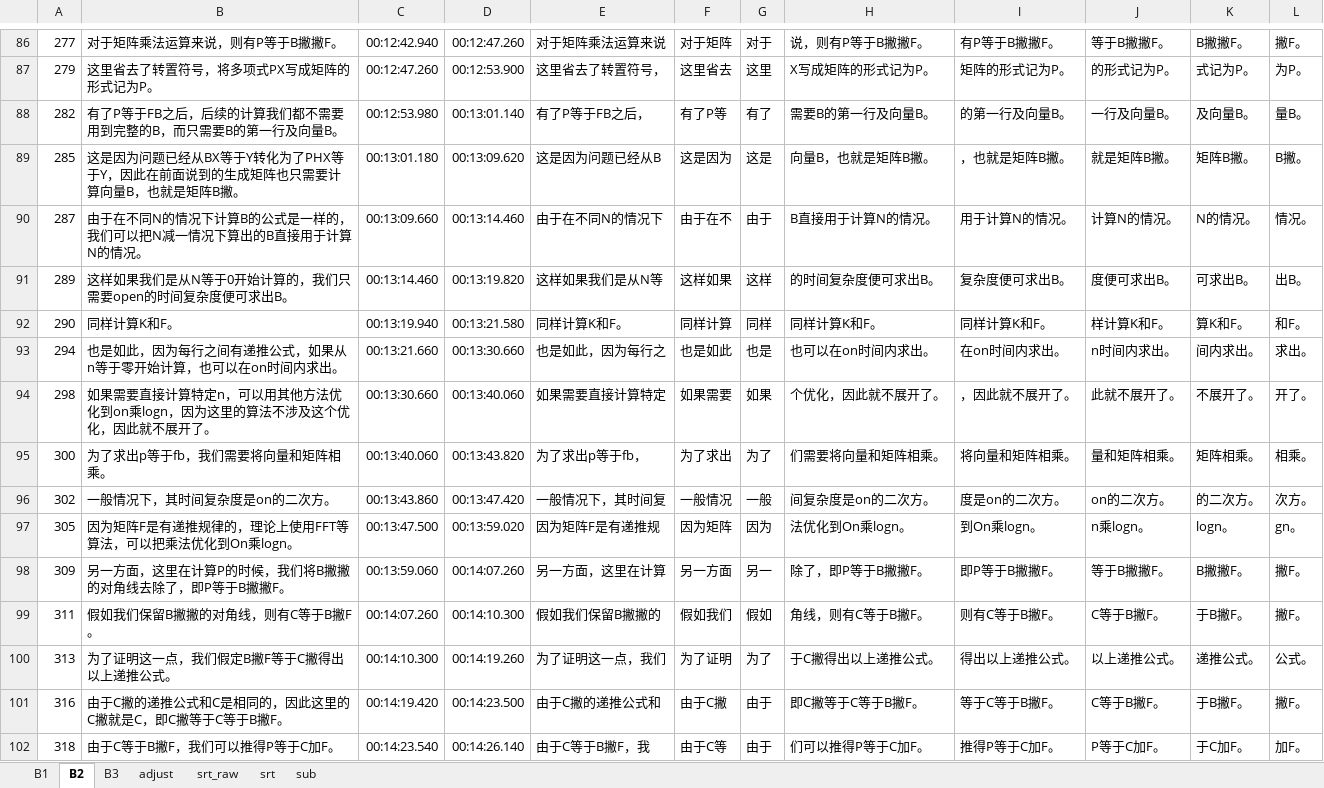
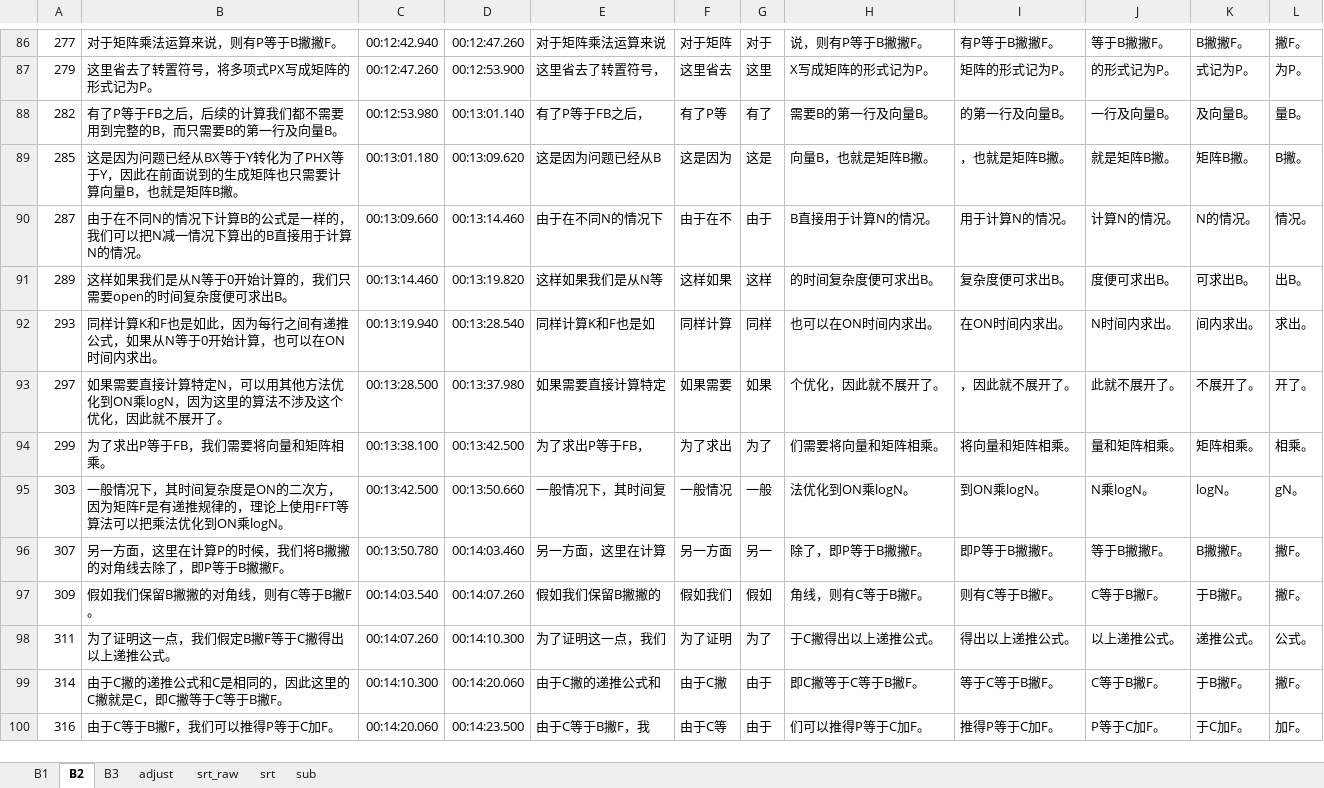
Before and after one commit to axpokl/LightOut, an Excel workbook: ManimGL2/part4/字幕.xlsm, sheet B2, drawn as a sheet; only a part is shown, gaps mark what is left out; values as stored, in another font and other column widths than the file's, no borders; removed rows and columns are numbered as before the commit, all else as after; the diff covers the shown part only; the diff names each change by its address in the sheet, - before the commit and + after, or states it on an @@ line.

```diff
--- a/ManimGL2/part4/字幕.xlsm (sheet B2)
+++ b/ManimGL2/part4/字幕.xlsm (sheet B2)
-row 92: 290 | 同样计算K和F。 | 00:13:19.940 | 00:13:21.580 | 同样计算K和F。 | 同样计算 | 同样 | 同样计算K和F。 | 同样计算K和F。 | 样计算K和F。 | 算K和F。 | 和F。
-row 93: 294 | 也是如此，因为每行之间有递推公式，如果从n等于零开始计算，也可以在on时间内求出。 | 00:13:21.660 | 00:13:30.660 | 也是如此，因为每行之 | 也是如此 | 也是 | 也可以在on时间内求出。 | 在on时间内求出。 | n时间内求出。 | 间内求出。 | 求出。
+row 92: 293 | 同样计算K和F也是如此，因为每行之间有递推公式，如果从N等于0开始计算，也可以在ON时间内求出。 | 00:13:19.940 | 00:13:28.540 | 同样计算K和F也是如 | 同样计算 | 同样 | 也可以在ON时间内求出。 | 在ON时间内求出。 | N时间内求出。 | 间内求出。 | 求出。
-A93: 298
+A93: 297
-B93: …计算特定n，可以用其他方法优化到on乘logn，因为这…
+B93: …计算特定N，可以用其他方法优化到ON乘logN，因为这…
-C93: 00:13:30.660
+C93: 00:13:28.500
-D93: 00:13:40.060
+D93: 00:13:37.980
-A94: 300
+A94: 299
-B94: 为了求出p等于fb，我们需要将向量和矩阵相乘。
+B94: 为了求出P等于FB，我们需要将向量和矩阵相乘。
-C94: 00:13:40.060
+C94: 00:13:38.100
-D94: 00:13:43.820
+D94: 00:13:42.500
-E94: 为了求出p等于fb，
+E94: 为了求出P等于FB，
-row 96: 302 | 一般情况下，其时间复杂度是on的二次方。 | 00:13:43.860 | 00:13:47.420 | 一般情况下，其时间复 | 一般情况 | 一般 | 间复杂度是on的二次方。 | 度是on的二次方。 | on的二次方。 | 的二次方。 | 次方。
-row 97: 305 | 因为矩阵F是有递推规律的，理论上使用FFT等算法，可以把乘法优化到On乘logn。 | 00:13:47.500 | 00:13:59.020 | 因为矩阵F是有递推规 | 因为矩阵 | 因为 | 法优化到On乘logn。 | 到On乘logn。 | n乘logn。 | logn。 | gn。
+row 95: 303 | 一般情况下，其时间复杂度是ON的二次方，因为矩阵F是有递推规律的，理论上使用FFT等算法可以把乘法优化到ON乘logN。 | 00:13:42.500 | 00:13:50.660 | 一般情况下，其时间复 | 一般情况 | 一般 | 法优化到ON乘logN。 | 到ON乘logN。 | N乘logN。 | logN。 | gN。
-A96: 309
+A96: 307
-C96: 00:13:59.060
+C96: 00:13:50.780
-D96: 00:14:07.260
+D96: 00:14:03.460
-A97: 311
+A97: 309
-C97: 00:14:07.260
+C97: 00:14:03.540
-D97: 00:14:10.300
+D97: 00:14:07.260
-A98: 313
+A98: 311
-C98: 00:14:10.300
+C98: 00:14:07.260
-D98: 00:14:19.260
+D98: 00:14:10.300
-A99: 316
+A99: 314
-C99: 00:14:19.420
+C99: 00:14:10.300
-D99: 00:14:23.500
+D99: 00:14:20.060
-A100: 318
+A100: 316
-C100: 00:14:23.540
+C100: 00:14:20.060
-D100: 00:14:26.140
+D100: 00:14:23.500
```
Also changed, not shown: 3 added rows, 1 removed row and 3 edited cells elsewhere in this sheet, sheet srt, sheet srt_raw, sheet sub, sheet B1, sheet B3, formulas that keep their value, 15 other files.
